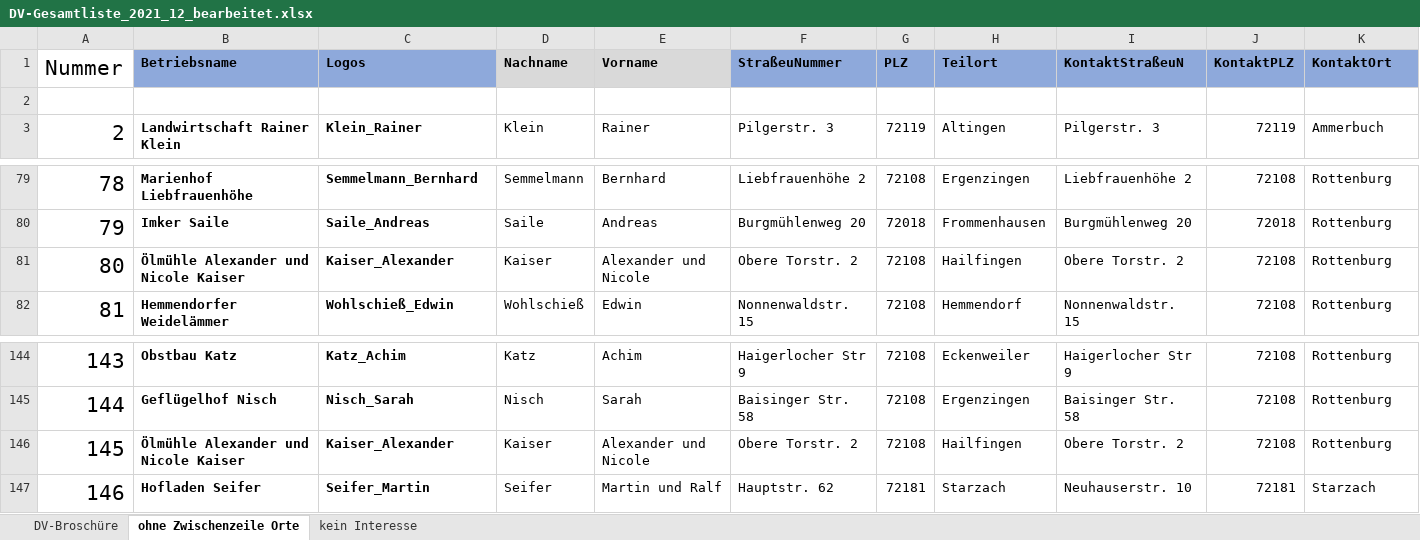
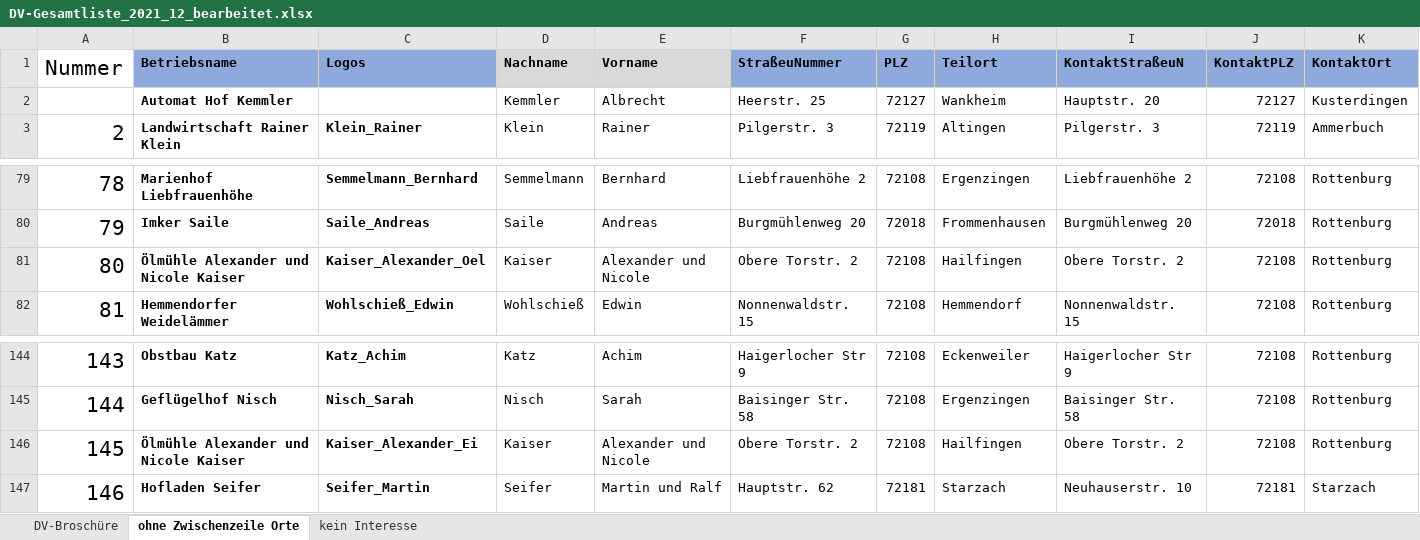
Before and after one commit to timow98/DV_WebGIS, an Excel workbook: DV-Gesamtliste_2021_12_bearbeitet.xlsx, sheet ohne Zwischenzeile Orte, drawn as a sheet; only a part is shown, gaps mark what is left out; values as stored, in another font and other column widths than the file's, no borders; rows hold the shown columns only; the diff names each change by its address in the sheet, - before the commit and + after, or states it on an @@ line.

Commit message:
Add files via upload

```diff
--- a/DV-Gesamtliste_2021_12_bearbeitet.xlsx (sheet ohne Zwischenzeile Orte)
+++ b/DV-Gesamtliste_2021_12_bearbeitet.xlsx (sheet ohne Zwischenzeile Orte)
-row 2: (empty)
+row 2:  | Automat Hof Kemmler |  | Kemmler | Albrecht | Heerstr. 25 | 72127 | Wankheim | Hauptstr. 20 | 72127 | Kusterdingen
-C81 (Logos): Kaiser_Alexander
+C81 (Logos): Kaiser_Alexander_Oel
-C146 (Logos): Kaiser_Alexander
+C146 (Logos): Kaiser_Alexander_Ei
```
